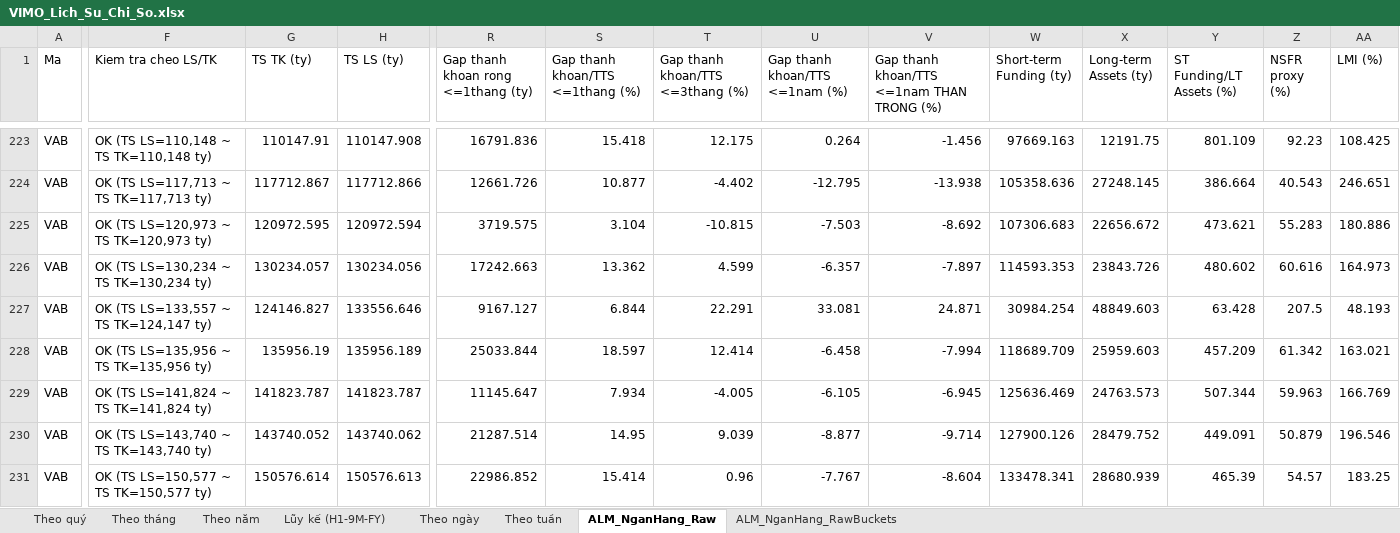
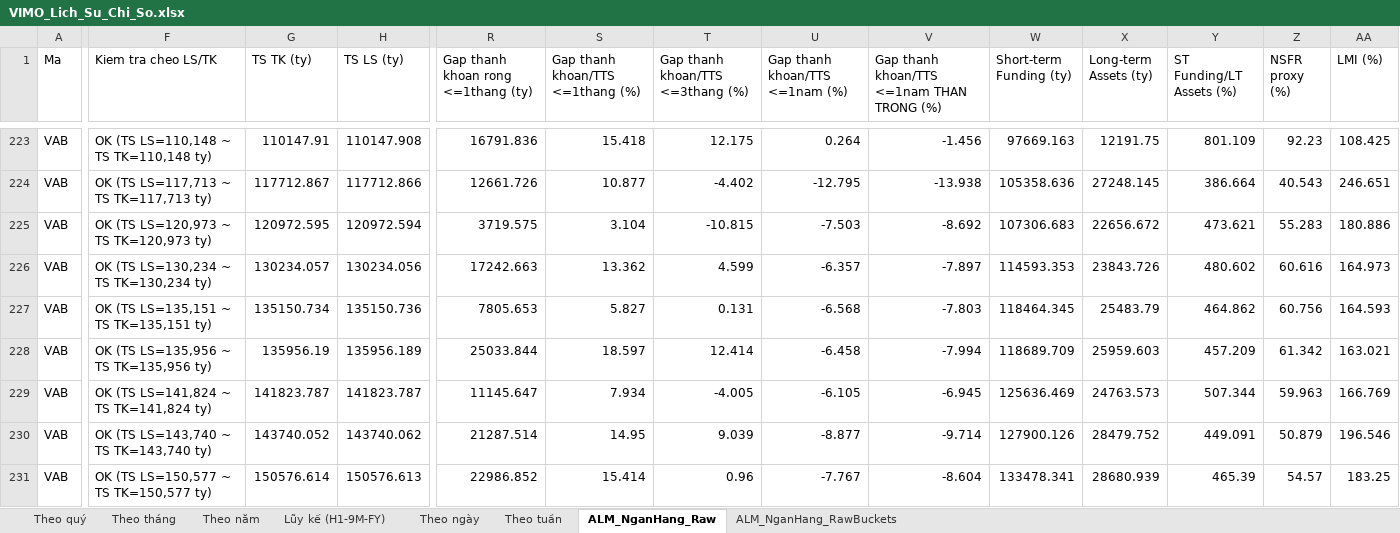
Before and after one commit to Truongutc/Phan-tich-FA, an Excel workbook: Bao cao/VIMO/VIMO_Lich_Su_Chi_So.xlsx, sheet ALM_NganHang_Raw, drawn as a sheet; only a part is shown, gaps mark what is left out; values as stored, in another font and other column widths than the file's, no borders; the diff covers the shown part only; the diff names each change by its address in the sheet, - before the commit and + after, or states it on an @@ line.

```diff
--- a/Bao cao/VIMO/VIMO_Lich_Su_Chi_So.xlsx (sheet ALM_NganHang_Raw)
+++ b/Bao cao/VIMO/VIMO_Lich_Su_Chi_So.xlsx (sheet ALM_NganHang_Raw)
-F227 (Kiem tra cheo LS/TK): OK (TS LS=133,557 ~ TS TK=124,147 ty)
+F227 (Kiem tra cheo LS/TK): OK (TS LS=135,151 ~ TS TK=135,151 ty)
-G227 (TS TK (ty)): 124146.827
+G227 (TS TK (ty)): 135150.734
-H227 (TS LS (ty)): 133556.646
+H227 (TS LS (ty)): 135150.736
-R227: 9167.127
+R227: 7805.653
-S227 (Gap thanh khoan/TTS <=1thang (%)): 6.844
+S227 (Gap thanh khoan/TTS <=1thang (%)): 5.827
-T227 (Gap thanh khoan/TTS <=3thang (%)): 22.291
+T227 (Gap thanh khoan/TTS <=3thang (%)): 0.131
-U227 (Gap thanh khoan/TTS <=1nam (%)): 33.081
+U227 (Gap thanh khoan/TTS <=1nam (%)): -6.568
-V227: 24.871
+V227: -7.803
-W227 (Short-term Funding (ty)): 30984.254
+W227 (Short-term Funding (ty)): 118464.345
-X227 (Long-term Assets (ty)): 48849.603
+X227 (Long-term Assets (ty)): 25483.79
-Y227 (ST Funding/LT Assets (%)): 63.428
+Y227 (ST Funding/LT Assets (%)): 464.862
-Z227 (NSFR proxy (%)): 207.5
+Z227 (NSFR proxy (%)): 60.756
-AA227 (LMI (%)): 48.193
+AA227 (LMI (%)): 164.593
```
Also changed, not shown: 58 edited cells elsewhere in this sheet, sheet ALM_NganHang_RawBuckets, 28 other files.
